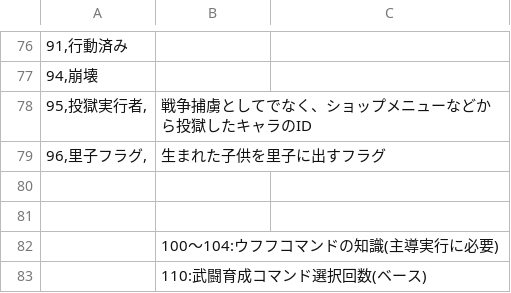
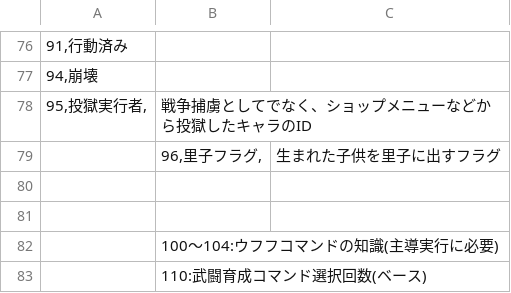
Before and after one commit to wamekukyouzin/eratohoK, a CSV file: CSV/CFLAG.CSV, drawn as a sheet; only a part is shown, gaps mark what is left out.

Commit message:
里子フラグのCSVからの削除

```diff
--- a/CSV/CFLAG.CSV
+++ b/CSV/CFLAG.CSV
@@ -78,3 +78,3 @@
 95,投獄実行者,	;戦争捕虜としてでなく、ショップメニューなどから投獄したキャラのID
-96,里子フラグ,	;生まれた子供を里子に出すフラグ
+;96,里子フラグ,	;生まれた子供を里子に出すフラグ
 
```
